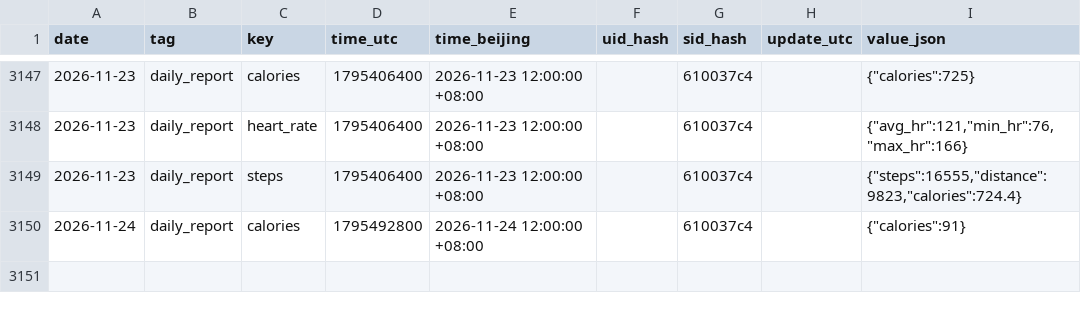
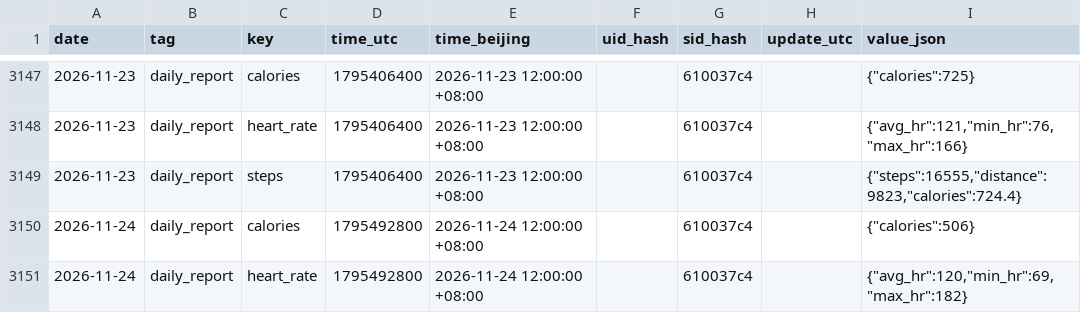
Before and after one commit to 2061969365/sport-db, a CSV file: data/daily/2026.csv, drawn as a sheet; only a part is shown, gaps mark what is left out.

```diff
--- a/data/daily/2026.csv
+++ b/data/daily/2026.csv
@@ -3149,2 +3149,3 @@ date,tag,key,time_utc,time_beijing,uid_hash,sid_hash,update_utc,value_json
 2026-11-23,daily_report,steps,1795406400,2026-11-23 12:00:00 +08:00,,610037c4,,"{""steps"":16555,""distance"":9823,""calories"":724.4}"
-2026-11-24,daily_report,calories,1795492800,2026-11-24 12:00:00 +08:00,,610037c4,,"{""calories"":91}"
+2026-11-24,daily_report,calories,1795492800,2026-11-24 12:00:00 +08:00,,610037c4,,"{""calories"":506}"
+2026-11-24,daily_report,heart_rate,1795492800,2026-11-24 12:00:00 +08:00,,610037c4,,"{""avg_hr"":120,""min_hr"":69,""max_hr"":182}"
```
Also changed, not shown: data/series/2026.csv, data/workouts/2026.csv, 1 other file.
